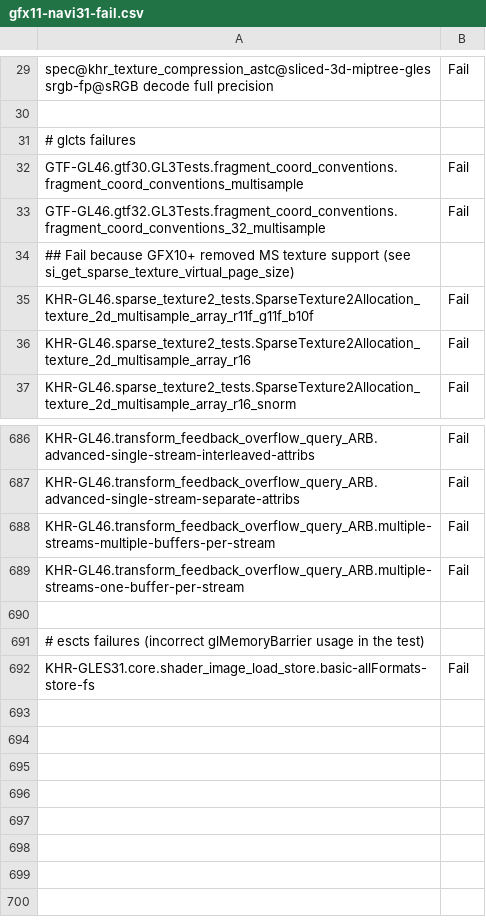
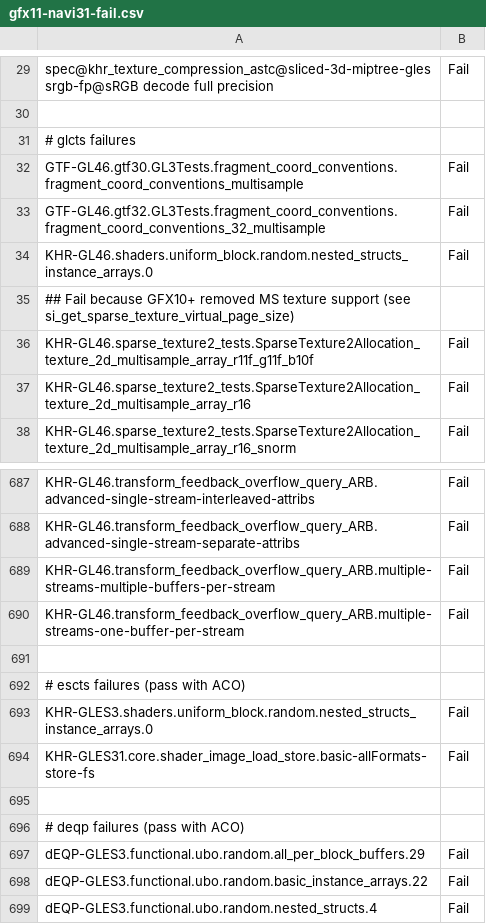
Before and after one commit to bminor/mesa-mesa, a CSV file: src/gallium/drivers/radeonsi/ci/gfx11-navi31-fail.csv, drawn as a sheet; only a part is shown, gaps mark what is left out.

```diff
--- a/src/gallium/drivers/radeonsi/ci/gfx11-navi31-fail.csv
+++ b/src/gallium/drivers/radeonsi/ci/gfx11-navi31-fail.csv
@@ -33,2 +33,3 @@ GTF-GL46.gtf30.GL3Tests.fragment_coord_conventions.fragment_coord_conventions_mu
 GTF-GL46.gtf32.GL3Tests.fragment_coord_conventions.fragment_coord_conventions_32_multisample,Fail
+KHR-GL46.shaders.uniform_block.random.nested_structs_instance_arrays.0,Fail
 ## Fail because GFX10+ removed MS texture support (see si_get_sparse_texture_virtual_page_size)
@@ -690,3 +691,9 @@ KHR-GL46.transform_feedback_overflow_query_ARB.multiple-streams-one-buffer-per-s
 
-# escts failures (incorrect glMemoryBarrier usage in the test)
+# escts failures (pass with ACO)
+KHR-GLES3.shaders.uniform_block.random.nested_structs_instance_arrays.0,Fail
 KHR-GLES31.core.shader_image_load_store.basic-allFormats-store-fs,Fail
+
+# deqp failures (pass with ACO)
+dEQP-GLES3.functional.ubo.random.all_per_block_buffers.29,Fail
+dEQP-GLES3.functional.ubo.random.basic_instance_arrays.22,Fail
+dEQP-GLES3.functional.ubo.random.nested_structs.4,Fail
```
Also changed, not shown: 1 other file.
